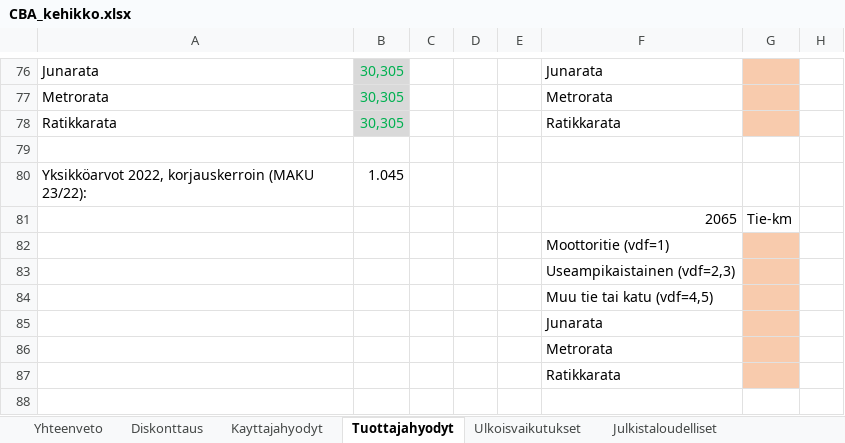
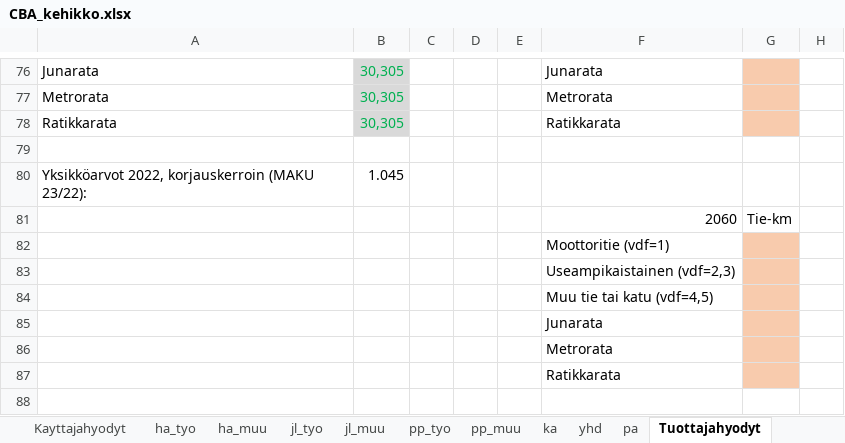
Before and after one commit to HSLdevcom/helmet-model-system, an Excel workbook: Scripts/CBA_kehikko.xlsx, sheet Tuottajahyodyt, drawn as a sheet; only a part is shown, gaps mark what is left out; values as stored, in another font and other column widths than the file's, no borders; the diff covers the shown part only; the diff names each change by its address in the sheet, - before the commit and + after, or states it on an @@ line.

```diff
--- a/Scripts/CBA_kehikko.xlsx (sheet Tuottajahyodyt)
+++ b/Scripts/CBA_kehikko.xlsx (sheet Tuottajahyodyt)
@@ sheet tab unhidden: ha_tyo @@
@@ sheet tab unhidden: ha_muu @@
@@ sheet tab unhidden: jl_tyo @@
@@ sheet tab unhidden: jl_muu @@
@@ sheet tab unhidden: pp_tyo @@
@@ sheet tab unhidden: pp_muu @@
@@ sheet tab unhidden: ka @@
@@ sheet tab unhidden: yhd @@
@@ sheet tab unhidden: pa @@
-F81: 2065
+F81: 2060
```
Also changed, not shown: 22 edited cells elsewhere in this sheet, sheet Ulkoisvaikutukset, sheet Diskonttaus, sheet Kayttajahyodyt, sheet Investointikustannus, sheet Julkistaloudelliset, sheet Yhteenveto, other sheet tabs, formulas that keep their value.
